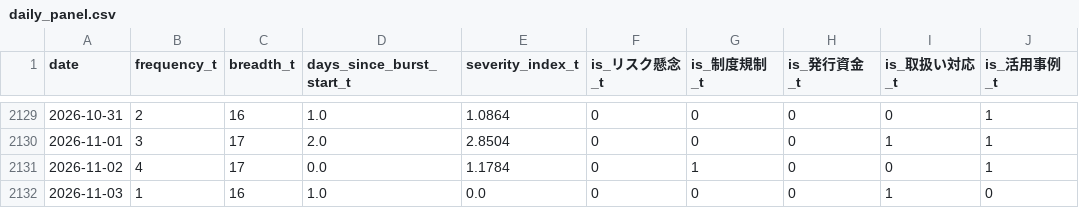
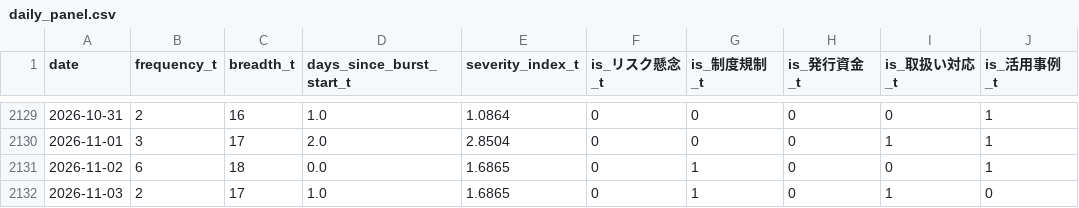
Before and after one commit to matsuno04/jpyc-news-v2, a CSV file: data/daily_panel.csv, drawn as a sheet; only a part is shown, gaps mark what is left out; the diff names each change by its address in the sheet, - before the commit and + after, or states it on an @@ line.

```diff
--- a/data/daily_panel.csv
+++ b/data/daily_panel.csv
-B2131 (frequency_t): 4
+B2131 (frequency_t): 6
-C2131 (breadth_t): 17
+C2131 (breadth_t): 18
-E2131 (severity_index_t): 1.1784
+E2131 (severity_index_t): 1.6865
-B2132 (frequency_t): 1
+B2132 (frequency_t): 2
-C2132 (breadth_t): 16
+C2132 (breadth_t): 17
-E2132 (severity_index_t): 0.0
+E2132 (severity_index_t): 1.6865
-G2132 (is_制度規制_t): 0
+G2132 (is_制度規制_t): 1
```
Also changed, not shown: data/event_summary.csv, 2 other files.
